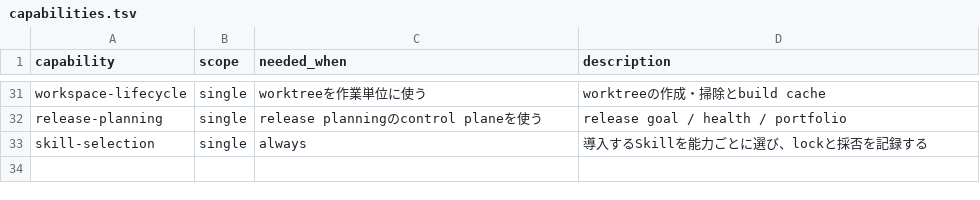
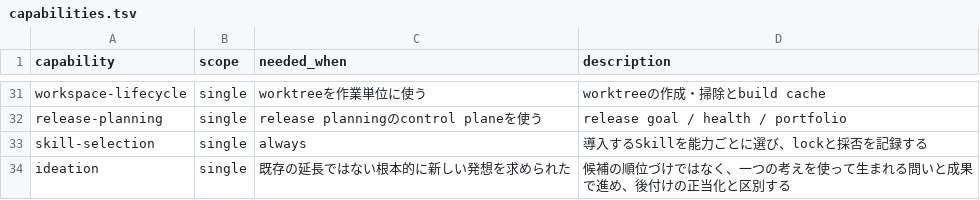
Before and after one commit to rebuildup/project-init, a TSV file: catalog/capabilities.tsv, drawn as a sheet; only a part is shown, gaps mark what is left out.

```diff
--- a/catalog/capabilities.tsv
+++ b/catalog/capabilities.tsv
@@ -33 +33,2 @@ release-planning	single	release planningのcontrol planeを使う	release goal /
 skill-selection	single	always	導入するSkillを能力ごとに選び、lockと採否を記録する
+ideation	single	既存の延長ではない根本的に新しい発想を求められた	候補の順位づけではなく、一つの考えを使って生まれる問いと成果で進め、後付けの正当化と区別する
```
Also changed, not shown: catalog/candidates.tsv, evals/policy-evaluation/context-budget-baseline.tsv, 5 other files.
